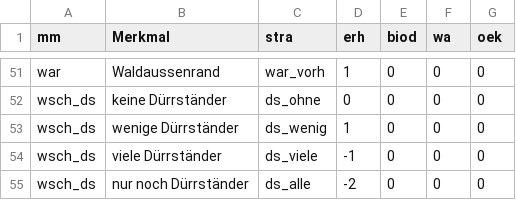
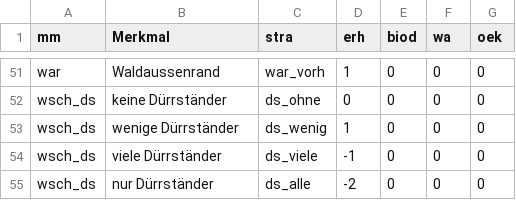
Before and after one commit to f2502/OESL_MV, a CSV file: tab.csv, drawn as a sheet; only a part is shown, gaps mark what is left out.

Commit message:
Update tab.csv

```diff
--- a/tab.csv
+++ b/tab.csv
@@ -54,2 +54,2 @@ wsch_ds;wenige Dürrständer;ds_wenig;1;0;0;0
 wsch_ds;viele Dürrständer;ds_viele;-1;0;0;0
-wsch_ds;nur noch Dürrständer;ds_alle;-2;0;0;0
+wsch_ds;nur Dürrständer;ds_alle;-2;0;0;0
```
